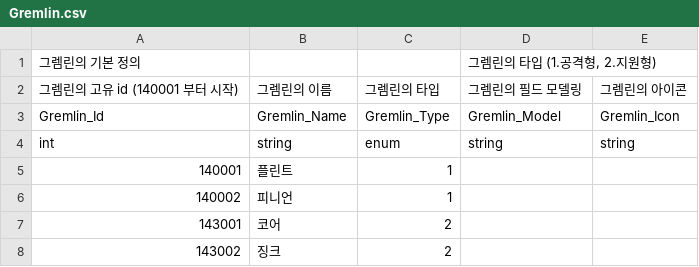
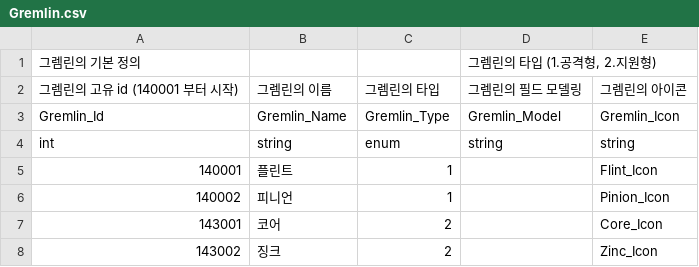
Before and after one commit to GreedSpirit/Dorothia, a CSV file: Assets/Resources/Gremlin.csv, drawn as a sheet.

```diff
--- a/Assets/Resources/Gremlin.csv
+++ b/Assets/Resources/Gremlin.csv
@@ -4,5 +4,5 @@ Gremlin_Id,Gremlin_Name,Gremlin_Type,Gremlin_Model,Gremlin_Icon
 int,string,enum,string,string
-140001,플린트,1,,
-140002,피니언,1,,
-143001,코어,2,,
-143002,징크,2,,
+140001,플린트,1,,Flint_Icon
+140002,피니언,1,,Pinion_Icon
+143001,코어,2,,Core_Icon
+143002,징크,2,,Zinc_Icon
```
Also changed, not shown: Assets/Resources/Consum.csv, Assets/Resources/G_Stone.csv, 3 other files.
